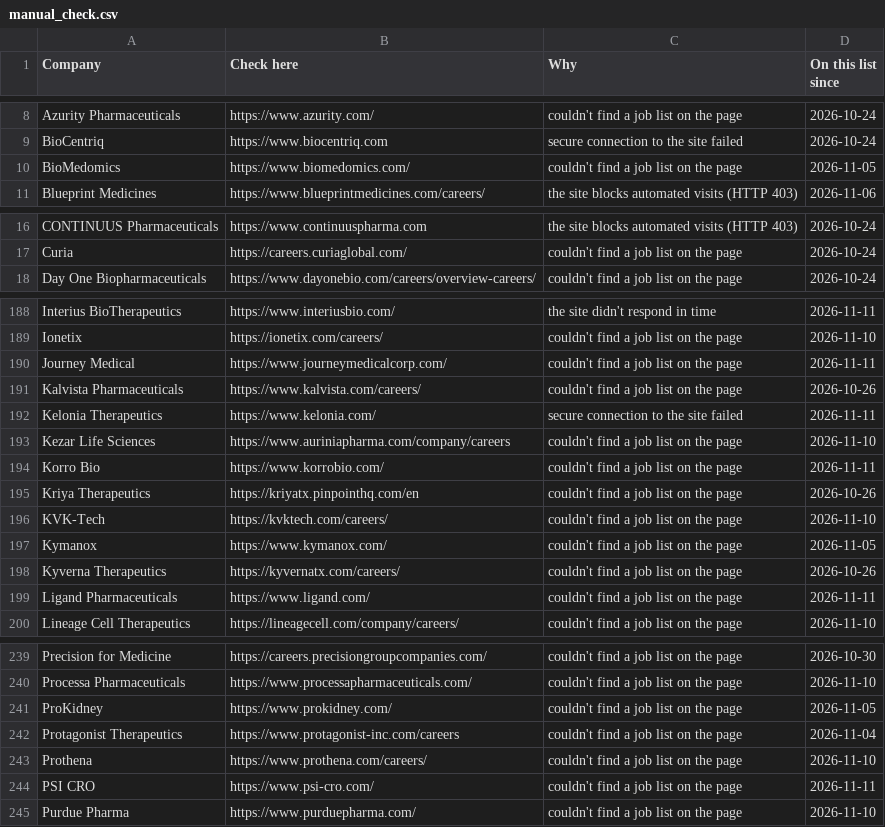
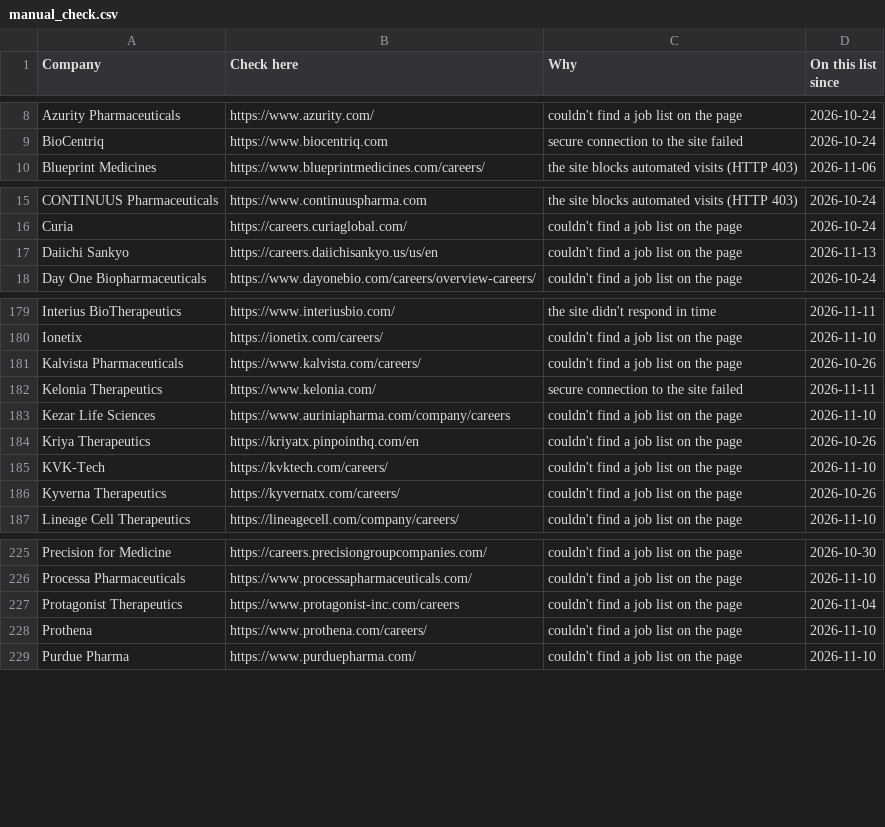
Before and after one commit to arkit-reg/Job_Watch_21, a CSV file: manual_check.csv, drawn as a sheet; only a part is shown, gaps mark what is left out; removed rows and columns are numbered as before the commit, all else as after; the diff covers the shown part only; the diff names each change by its address in the sheet, - before the commit and + after, or states it on an @@ line.

```diff
--- a/manual_check.csv
+++ b/manual_check.csv
-row 10: BioMedomics | https://www.biomedomics.com/ | couldn't find a job list on the page | 2026-11-05
+row 17: Daiichi Sankyo | https://careers.daiichisankyo.us/us/en | couldn't find a job list on the page | 2026-11-13
-row 190: Journey Medical | https://www.journeymedicalcorp.com/ | couldn't find a job list on the page | 2026-11-11
-row 194: Korro Bio | https://www.korrobio.com/ | couldn't find a job list on the page | 2026-11-11
-row 197: Kymanox | https://www.kymanox.com/ | couldn't find a job list on the page | 2026-11-05
-row 199: Ligand Pharmaceuticals | https://www.ligand.com/ | couldn't find a job list on the page | 2026-11-11
-row 241: ProKidney | https://www.prokidney.com/ | couldn't find a job list on the page | 2026-11-05
-row 244: PSI CRO | https://www.psi-cro.com/ | couldn't find a job list on the page | 2026-11-11
```
Also changed, not shown: 1 added row, 11 removed rows and 1 edited cell elsewhere in this file, jobs_log.csv, 1 other file.
